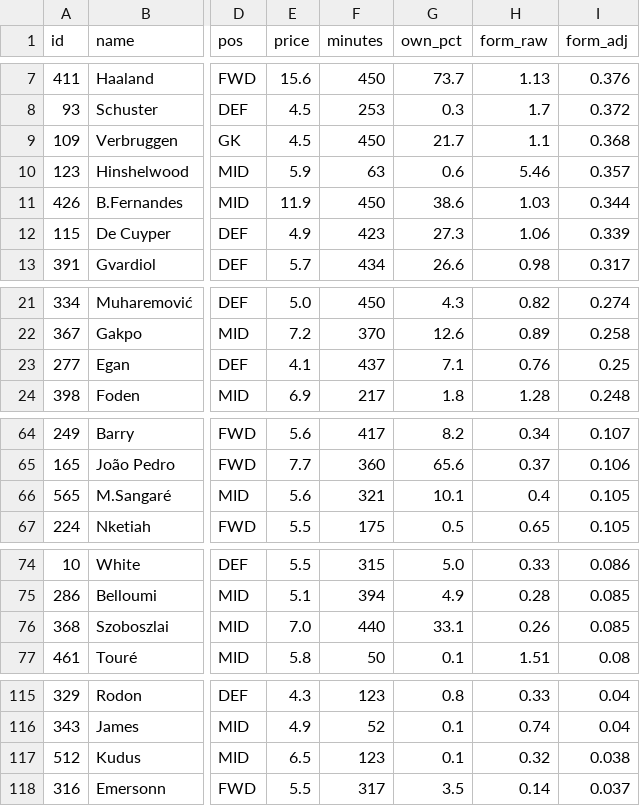
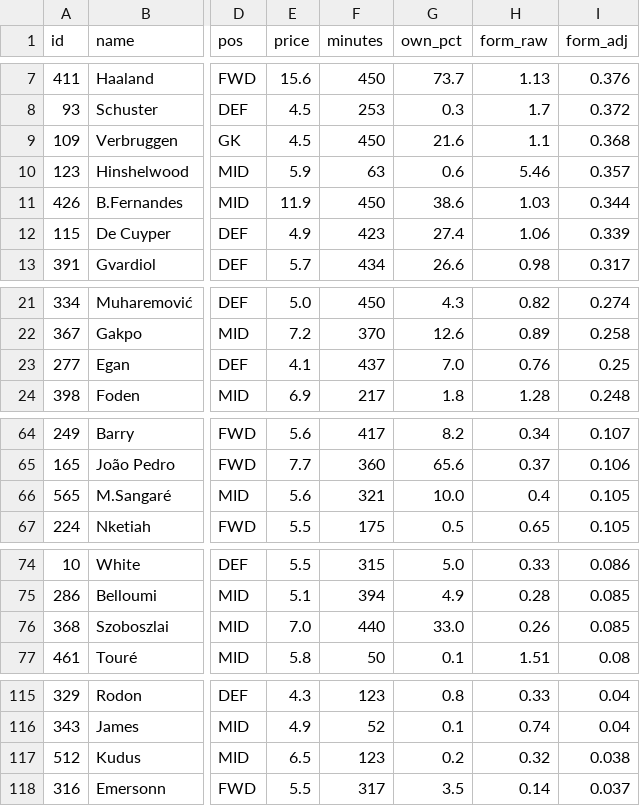
Before and after one commit to iceyfuture/prem_predictor_updated, a CSV file: outputs/fpl_form_ratings.csv, drawn as a sheet; only a part is shown, gaps mark what is left out; the diff covers the shown part only; the diff names each change by its address in the sheet, - before the commit and + after, or states it on an @@ line.

```diff
--- a/outputs/fpl_form_ratings.csv
+++ b/outputs/fpl_form_ratings.csv
-G9 (own_pct): 21.7
+G9 (own_pct): 21.6
-G12 (own_pct): 27.3
+G12 (own_pct): 27.4
-G23 (own_pct): 7.1
+G23 (own_pct): 7.0
-G66 (own_pct): 10.1
+G66 (own_pct): 10.0
-G76 (own_pct): 33.1
+G76 (own_pct): 33.0
-G117 (own_pct): 0.1
+G117 (own_pct): 0.2
```
Also changed, not shown: 2 edited cells elsewhere in this file, outputs/fpl_player_stats_2026_27.csv, 1 other file.
